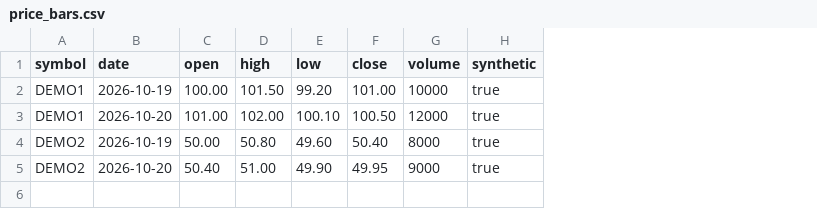
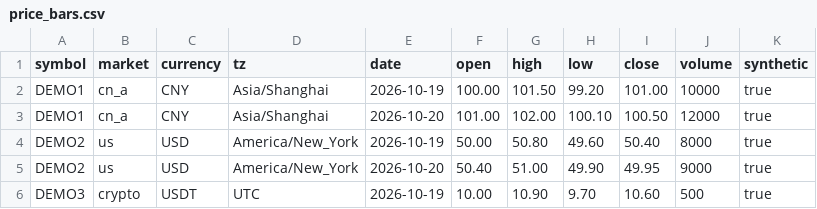
Before and after one commit to anan421/agent-market-ops, a CSV file: examples/demo/price_bars.csv, drawn as a sheet; the diff names each change by its address in the sheet, - before the commit and + after, or states it on an @@ line.

Commit message:
price_bar: require market/currency/tz; multi-market demo data

```diff
--- a/examples/demo/price_bars.csv
+++ b/examples/demo/price_bars.csv
+column B (market), rows 2-5: cn_a | cn_a | us | us
+column C (currency), rows 2-5: CNY | CNY | USD | USD
+column D (tz), rows 2-5: Asia/Shanghai | Asia/Shanghai | America/New_York | America/New_York
+row 6: DEMO3 | crypto | USDT | UTC | 2026-10-19 | 10.00 | 10.90 | 9.70 | 10.60 | 500 | true
```
Also changed, not shown: 3 other files.
